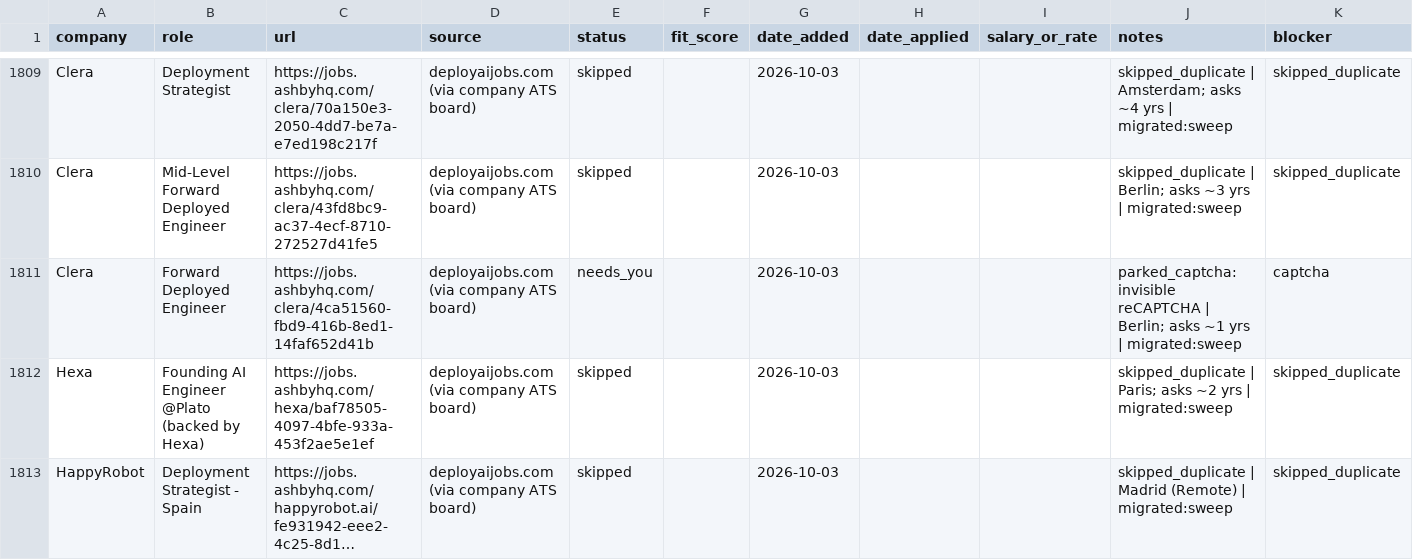
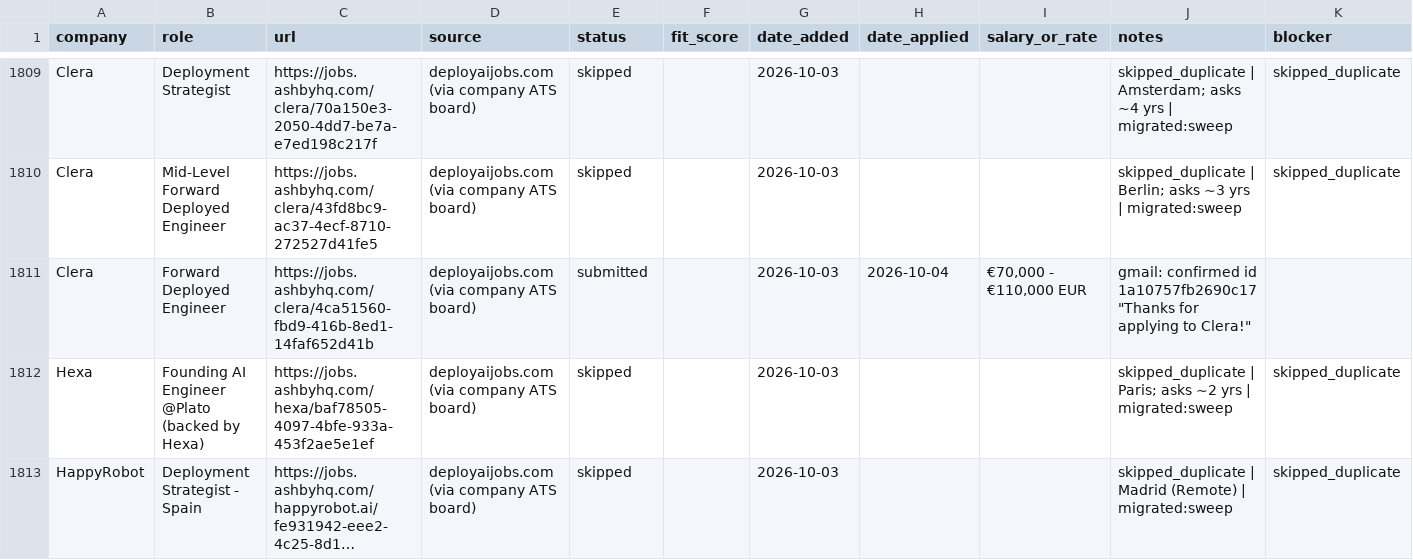
Before and after one commit to prab-gupta/job-hunt, a CSV file: applications.csv, drawn as a sheet; only a part is shown, gaps mark what is left out; long unchanged cells end in ….

Commit message:
apply(clera): submit Forward Deployed Engineer application and verify Gmail confirmation

```diff
--- a/applications.csv
+++ b/applications.csv
@@ -1924,3 +1924,3 @@ Clera,Deployment Strategist,https://jobs.ashbyhq.com/clera/70a150e3-2050-4dd7-be
 Clera,Mid-Level Forward Deployed Engineer,https://jobs.ashbyhq.com/clera/43fd8bc9-ac37-4ecf-8710-272527d41fe5,deployaijobs.com (via company ATS board),skipped,,2026-10-03,,,skipped_duplicate | Berlin; asks ~3 yrs | migrated:sweep,skipped_duplicate
-Clera,Forward Deployed Engineer,https://jobs.ashbyhq.com/clera/4ca51560-fbd9-416b-8ed1-14faf652d41b,deployaijobs.com (via company ATS board),needs_you,,2026-10-03,,,parked_captcha: invisible reCAPTCHA | Berlin; asks ~1 yrs | migrated:sweep,captcha
+Clera,Forward Deployed Engineer,https://jobs.ashbyhq.com/clera/4ca51560-fbd9-416b-8ed1-14faf652d41b,deployaijobs.com (via company ATS board),submitted,,2026-10-03,2026-10-04,"€70,000 - €110,000 EUR","gmail: confirmed id 1a10757fb2690c17 ""Thanks for applying to Clera!""",
 Hexa,Founding AI Engineer @Plato (backed by Hexa),https://jobs.ashbyhq.com/hexa/baf78505-4097-4bfe-933a-453f2ae5e1ef,deployaijobs.com (via company ATS board),skipped,,2026-10-03,,,skipped_duplicate | Paris; asks ~2 yrs | migrated:sweep,skipped_duplicate
```
Also changed, not shown: data/csvs/applications.csv, loop/applications.csv, 3 other files.
